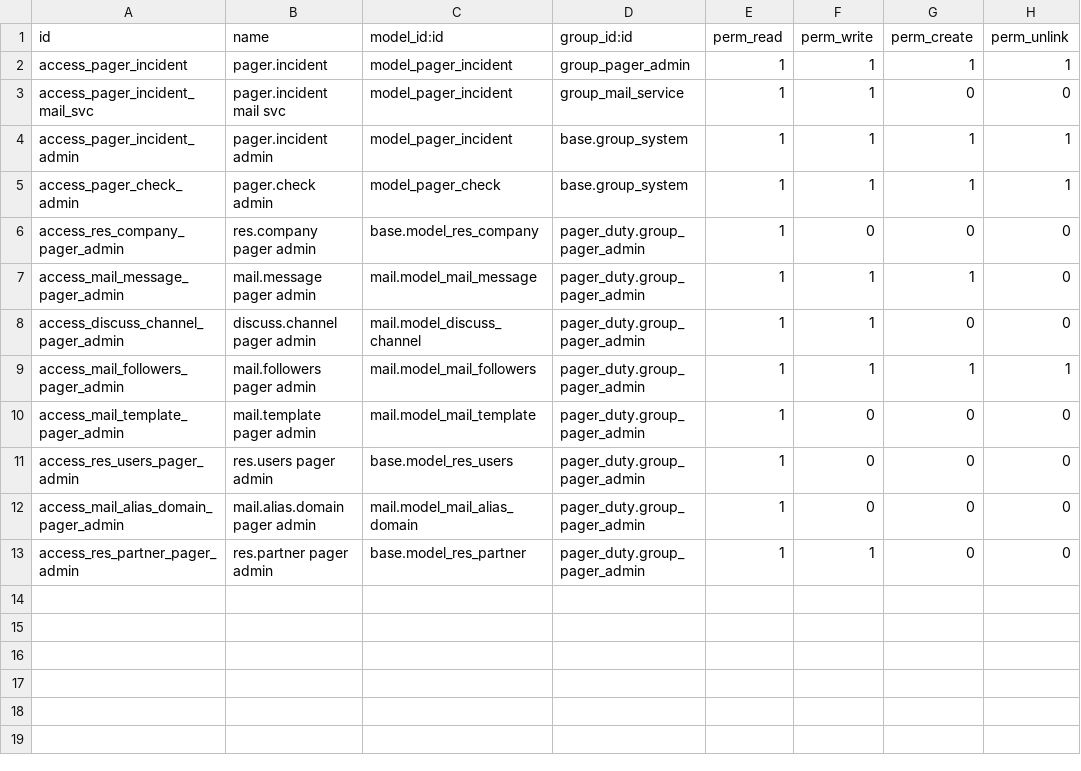
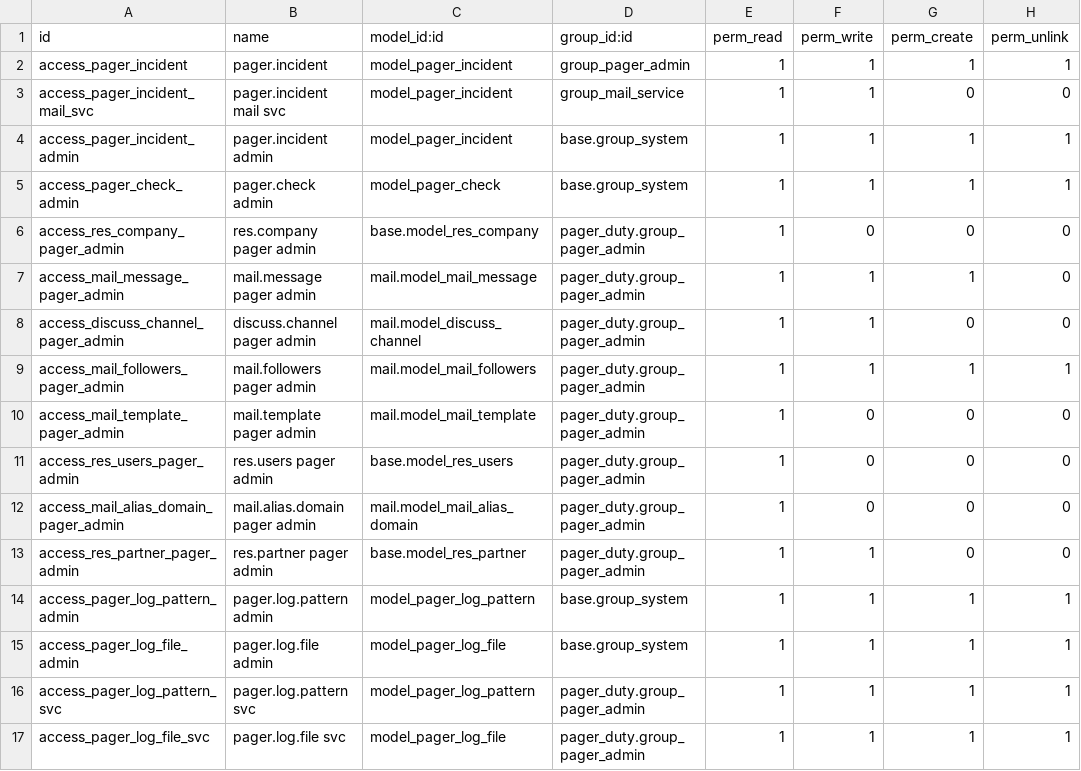
Before and after one commit to BrucePerens/hams_community, a CSV file: pager_duty/security/ir.model.access.csv, drawn as a sheet.

Commit message:
Add log facility to pager_duty.

```diff
--- a/pager_duty/security/ir.model.access.csv
+++ b/pager_duty/security/ir.model.access.csv
@@ -13 +13,5 @@ access_mail_alias_domain_pager_admin,mail.alias.domain pager admin,mail.model_ma
 access_res_partner_pager_admin,res.partner pager admin,base.model_res_partner,pager_duty.group_pager_admin,1,1,0,0
+access_pager_log_pattern_admin,pager.log.pattern admin,model_pager_log_pattern,base.group_system,1,1,1,1
+access_pager_log_file_admin,pager.log.file admin,model_pager_log_file,base.group_system,1,1,1,1
+access_pager_log_pattern_svc,pager.log.pattern svc,model_pager_log_pattern,pager_duty.group_pager_admin,1,1,1,1
+access_pager_log_file_svc,pager.log.file svc,model_pager_log_file,pager_duty.group_pager_admin,1,1,1,1
```
Also changed, not shown: 28 other files.
